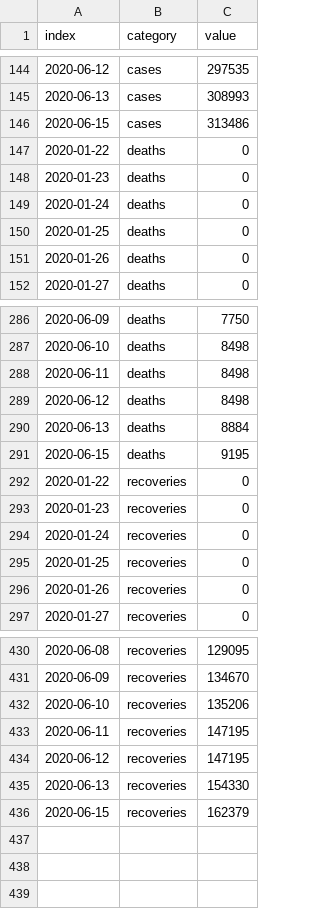
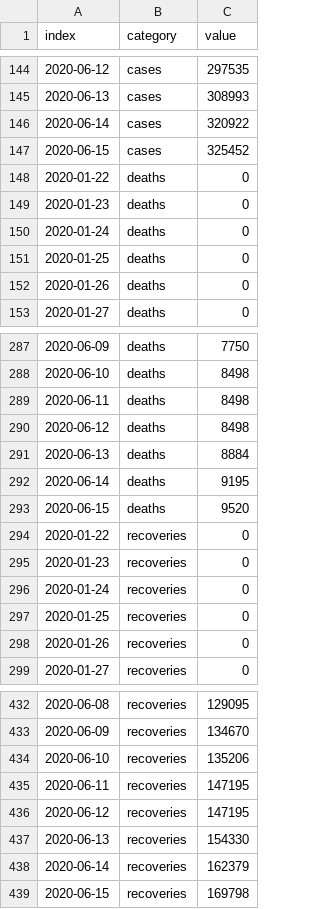
Before and after one commit to armsp/covid19.in, a CSV file: datasets/timeseries_records/live_cases_deaths_recoveries_timeseries.csv, drawn as a sheet; only a part is shown, gaps mark what is left out.

```diff
--- a/datasets/timeseries_records/live_cases_deaths_recoveries_timeseries.csv
+++ b/datasets/timeseries_records/live_cases_deaths_recoveries_timeseries.csv
@@ -145,3 +145,4 @@ index,category,value
 2020-06-13,cases,308993
-2020-06-15,cases,313486
+2020-06-14,cases,320922
+2020-06-15,cases,325452
 2020-01-22,deaths,0
@@ -290,3 +291,4 @@ index,category,value
 2020-06-13,deaths,8884
-2020-06-15,deaths,9195
+2020-06-14,deaths,9195
+2020-06-15,deaths,9520
 2020-01-22,recoveries,0
@@ -435,2 +437,3 @@ index,category,value
 2020-06-13,recoveries,154330
-2020-06-15,recoveries,162379
+2020-06-14,recoveries,162379
+2020-06-15,recoveries,169798
```
Also changed, not shown: datasets/clean_daily_statewise_distribution/2020-06-15.csv, 3 other files.
